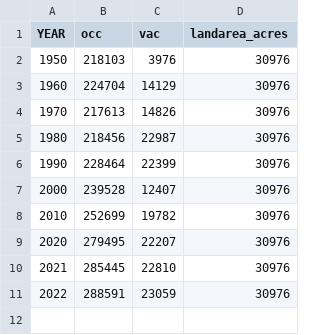
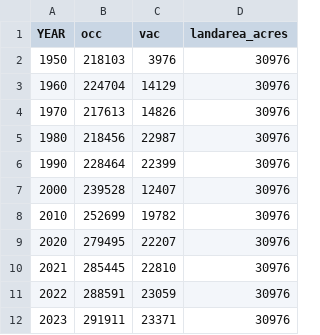
Before and after one commit to bpda-research-division/neighborhood-change, a CSV file: data_preprocessing/csv/hbicthou_cb.csv, drawn as a sheet; the diff names each change by its address in the sheet, - before the commit and + after, or states it on an @@ line.

```diff
--- a/data_preprocessing/csv/hbicthou_cb.csv
+++ b/data_preprocessing/csv/hbicthou_cb.csv
+row 12: 2023 | 291911 | 23371 | 30976
```
Also changed, not shown: data_preprocessing/csv/hbic_neigh_housing_bins.csv, 4 other files.
